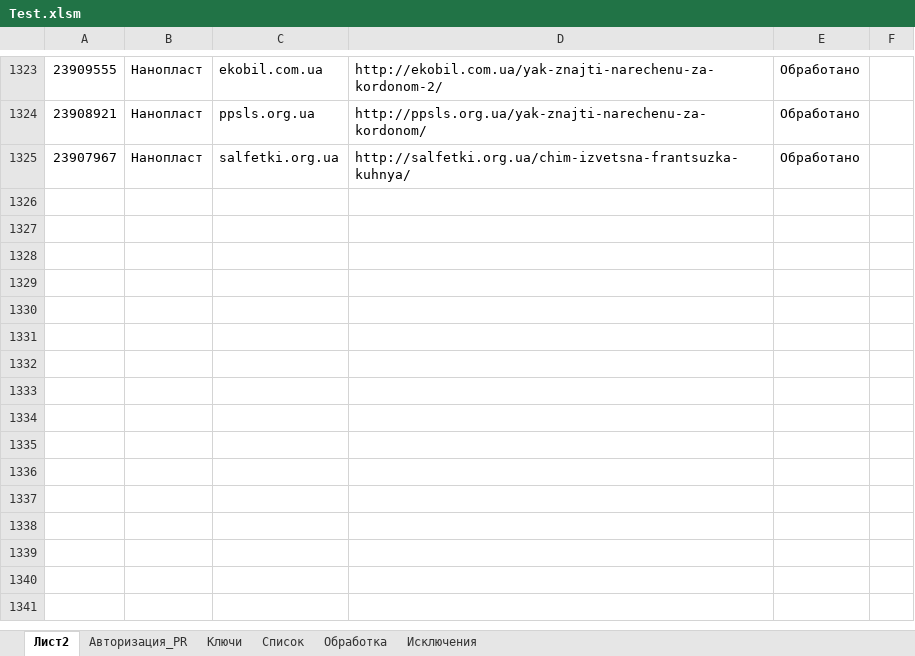
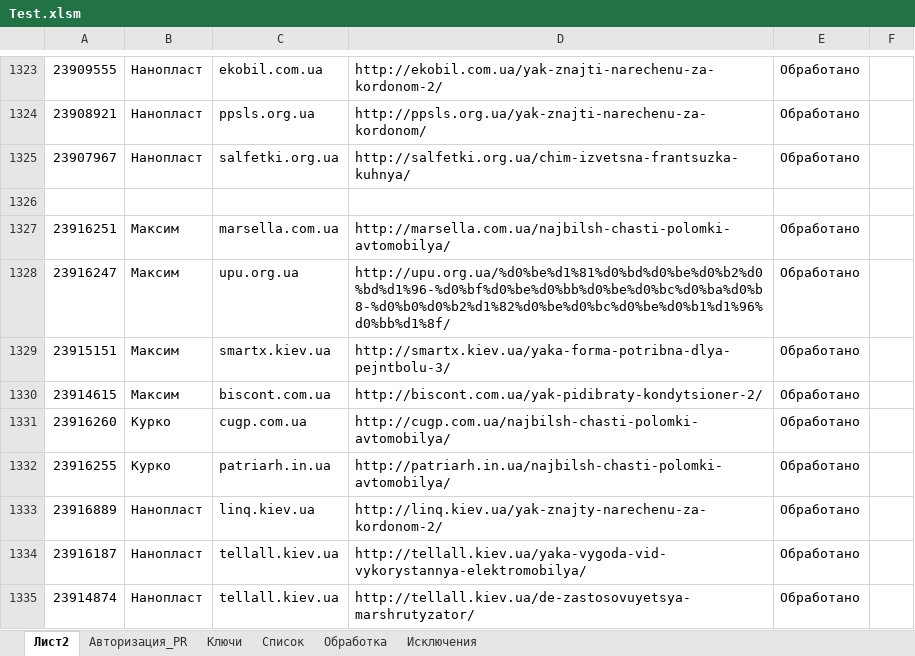
Before and after one commit to Goodron1981/MyMacros-master, an Excel workbook: Test.xlsm, sheet Лист2, drawn as a sheet; only a part is shown, gaps mark what is left out; values as stored, in another font and other column widths than the file's, no borders; the diff names each change by its address in the sheet, - before the commit and + after, or states it on an @@ line.

```diff
--- a/Test.xlsm (sheet Лист2)
+++ b/Test.xlsm (sheet Лист2)
+row 1326: (empty)
+row 1327: 23916251 | Максим | marsella.com.ua | http://marsella.com.ua/najbilsh-chasti-polomki-avtomobilya/ | Обработано
+row 1328: 23916247 | Максим | upu.org.ua | http://upu.org.ua/%d0%be%d1%81%d0%bd%d0%be%d0%b2%d0%bd%d1%96-%d0%bf%d0%be%d0%bb%d0%be%d0%bc%d0%ba%d0%b8-%d0%b0%d0%b2%d1%82%d0%be%d0%bc%d0%be%d0%b1%d1%96%d0%bb%d1%8f/ | Обработано
+row 1329: 23915151 | Максим | smartx.kiev.ua | http://smartx.kiev.ua/yaka-forma-potribna-dlya-pejntbolu-3/ | Обработано
+row 1330: 23914615 | Максим | biscont.com.ua | http://biscont.com.ua/yak-pidibraty-kondytsioner-2/ | Обработано
+row 1331: 23916260 | Курко | cugp.com.ua | http://cugp.com.ua/najbilsh-chasti-polomki-avtomobilya/ | Обработано
+row 1332: 23916255 | Курко | patriarh.in.ua | http://patriarh.in.ua/najbilsh-chasti-polomki-avtomobilya/ | Обработано
+row 1333: 23916889 | Нанопласт | linq.kiev.ua | http://linq.kiev.ua/yak-znajty-narechenu-za-kordonom-2/ | Обработано
+row 1334: 23916187 | Нанопласт | tellall.kiev.ua | http://tellall.kiev.ua/yaka-vygoda-vid-vykorystannya-elektromobilya/ | Обработано
+row 1335: 23914874 | Нанопласт | tellall.kiev.ua | http://tellall.kiev.ua/de-zastosovuyetsya-marshrutyzator/ | Обработано
```
Also changed, not shown: sheet Обработка, sheet Авторизация_PR, sheet Список, charts or pictures, Тестовая версия.xlsm.
